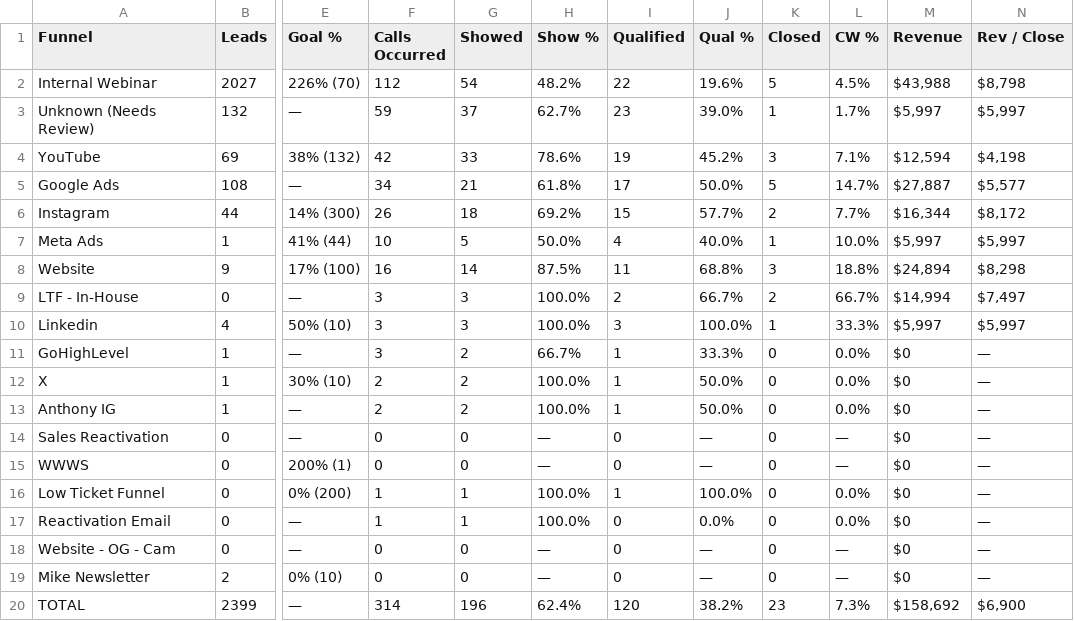
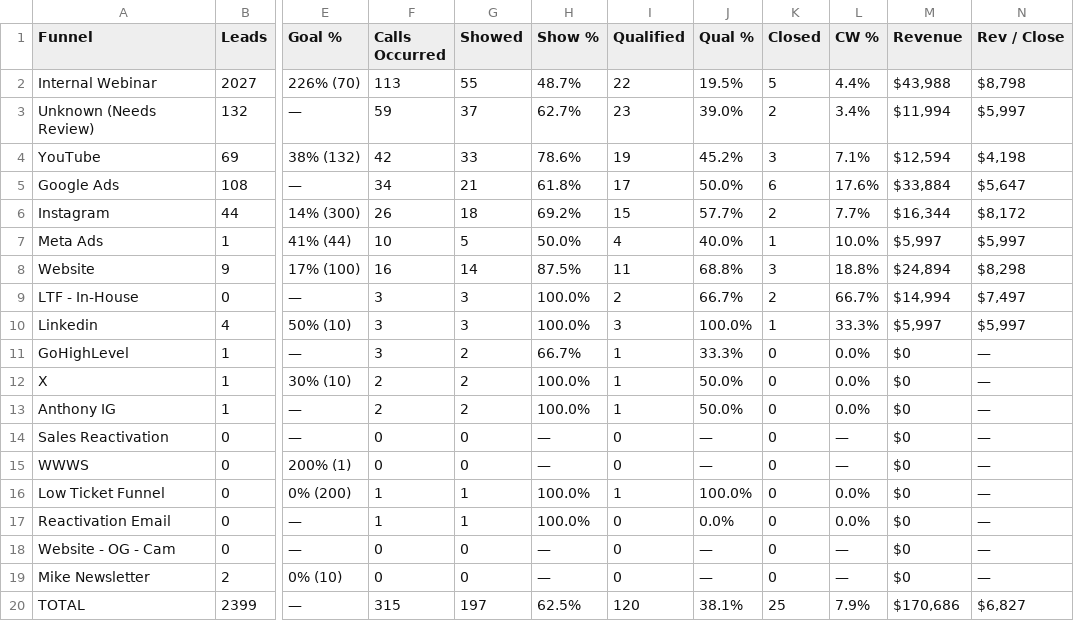
Before and after one commit to AIMS-Product/mtd-funnel-dashboard, a CSV file: v2/reports/funnel-2026-11.csv, drawn as a sheet; only a part is shown, gaps mark what is left out; the diff names each change by its address in the sheet, - before the commit and + after, or states it on an @@ line.

```diff
--- a/v2/reports/funnel-2026-11.csv
+++ b/v2/reports/funnel-2026-11.csv
-F2 (Calls Occurred): 112
+F2 (Calls Occurred): 113
-G2 (Showed): 54
+G2 (Showed): 55
-H2 (Show %): 48.2%
+H2 (Show %): 48.7%
-J2 (Qual %): 19.6%
+J2 (Qual %): 19.5%
-L2 (CW %): 4.5%
+L2 (CW %): 4.4%
-K3 (Closed): 1
+K3 (Closed): 2
-L3 (CW %): 1.7%
+L3 (CW %): 3.4%
-M3 (Revenue): $5,997
+M3 (Revenue): $11,994
-K5 (Closed): 5
+K5 (Closed): 6
-L5 (CW %): 14.7%
+L5 (CW %): 17.6%
-M5 (Revenue): $27,887
+M5 (Revenue): $33,884
-N5 (Rev / Close): $5,577
+N5 (Rev / Close): $5,647
-F20 (Calls Occurred): 314
+F20 (Calls Occurred): 315
-G20 (Showed): 196
+G20 (Showed): 197
-H20 (Show %): 62.4%
+H20 (Show %): 62.5%
-J20 (Qual %): 38.2%
+J20 (Qual %): 38.1%
-K20 (Closed): 23
+K20 (Closed): 25
-L20 (CW %): 7.3%
+L20 (CW %): 7.9%
-M20 (Revenue): $158,692
+M20 (Revenue): $170,686
-N20 (Rev / Close): $6,900
+N20 (Rev / Close): $6,827
```
Also changed, not shown: v2/reports/setters-2026-11.csv, v2/reports/team-2026-11.csv, 3 other files.
